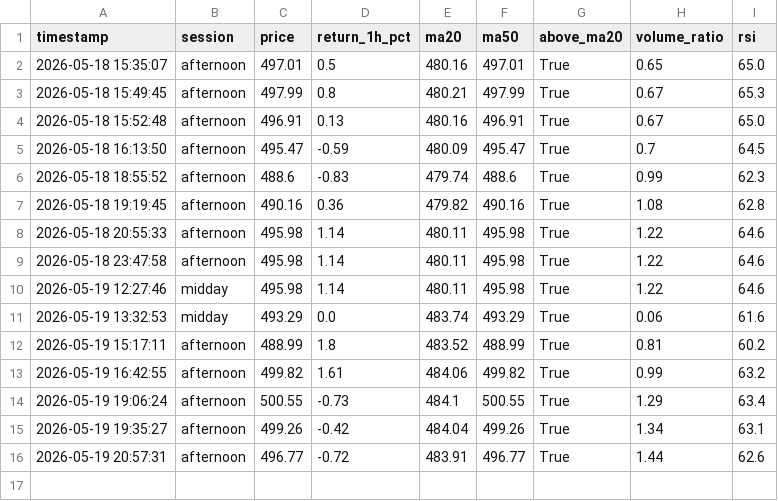
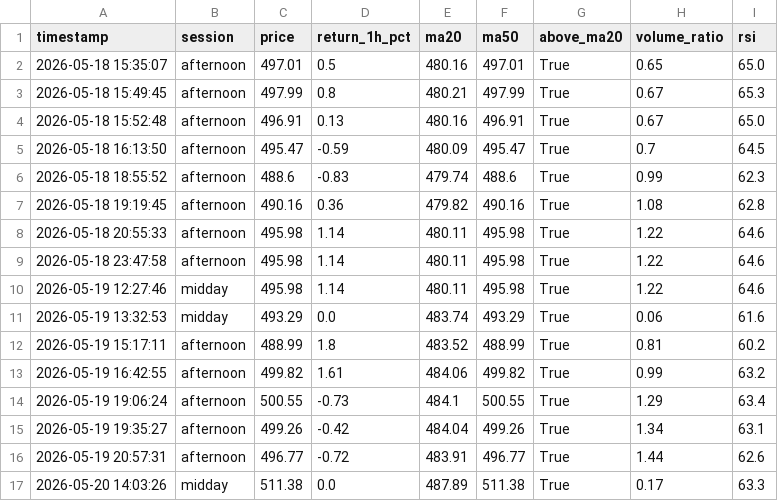
Before and after one commit to mrpink970/sector-research-system, a CSV file: data/ttp/price_log.csv, drawn as a sheet; the diff names each change by its address in the sheet, - before the commit and + after, or states it on an @@ line.

```diff
--- a/data/ttp/price_log.csv
+++ b/data/ttp/price_log.csv
+row 17: 2026-05-20 14:03:26 | midday | 511.38 | 0.0 | 487.89 | 511.38 | True | 0.17 | 63.3
```
Also changed, not shown: data/ttp/signals.csv.
